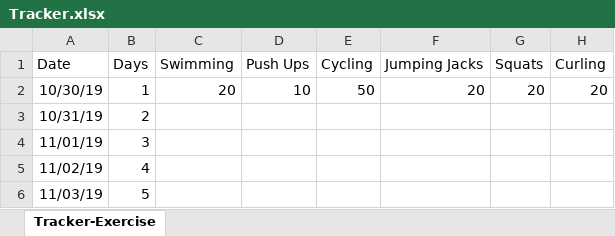
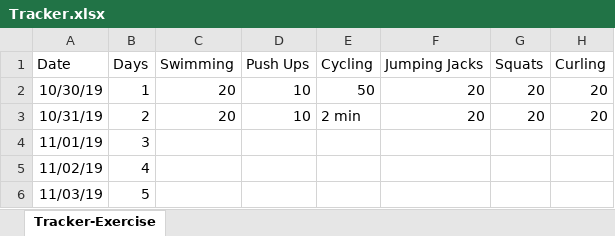
Before and after one commit to nileshlaxmi/tracker, an Excel workbook: Personal/Tracker.xlsx, sheet Tracker-Exercise, drawn as a sheet; only a part is shown; values as stored, in another font and other column widths than the file's, no borders; the diff names each change by its address in the sheet, - before the commit and + after, or states it on an @@ line.

Commit message:
personal tracker updated for day two

```diff
--- a/Personal/Tracker.xlsx (sheet Tracker-Exercise)
+++ b/Personal/Tracker.xlsx (sheet Tracker-Exercise)
-C3 (Swimming): (empty)
+C3 (Swimming): 20
-D3 (Push Ups): (empty)
+D3 (Push Ups): 10
-E3 (Cycling): (empty)
+E3 (Cycling): 2 min
-F3 (Jumping Jacks): (empty)
+F3 (Jumping Jacks): 20
-G3 (Squats): (empty)
+G3 (Squats): 20
-H3 (Curling): (empty)
+H3 (Curling): 20
```
